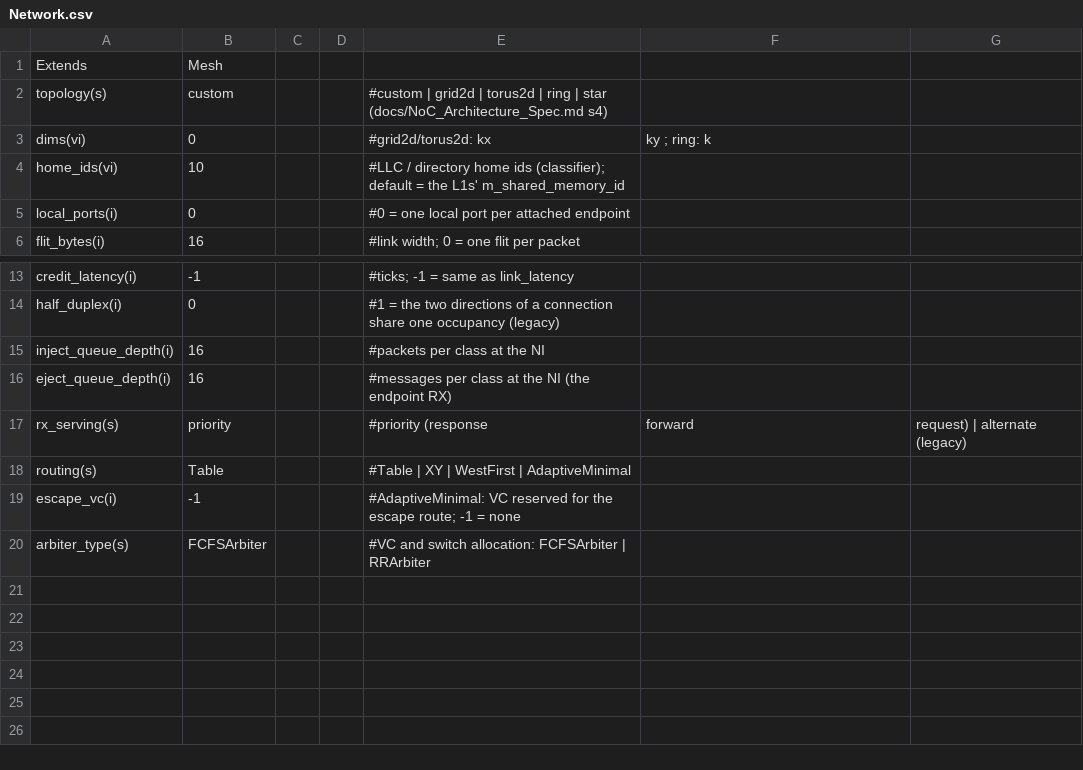
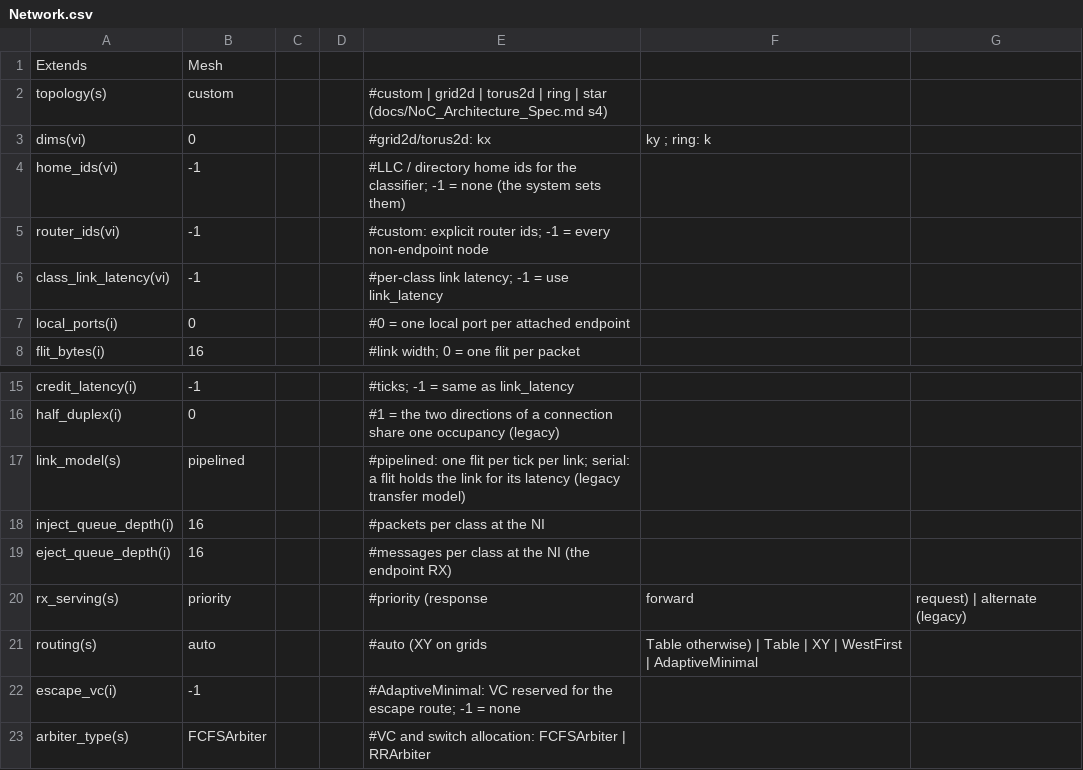
Before and after one commit to FanosResearch/OctopusSimulator, a CSV file: configuration/Interconnect/Network.csv, drawn as a sheet; only a part is shown, gaps mark what is left out.

Commit message:
NoC step 4: the flit-level engine on synthetic traffic
Network controller (six-phase tick: inject, arrivals, route, VC allocation,
switch allocation, ejection), NetworkInterface (per-class injection and RX
queues, reservations, multicast), TrafficGenerator endpoints and the
NetworkOnly system; NetworkStats.csv; 37 step-4 tests plus the sanitizer run.

Specification corrections found by the tests: one tick is one core cycle,
the credit bound is vc_depth/(link_latency+credit_latency), link occupancy
is a key (link_model pipelined|serial; serial is the legacy transfer model
the degenerate mapping needs), the unloaded formula needs enough credits,
FCFS does not interleave packets, saturation is measured on accepted load.

Bugs fixed on the way: Configurable lacked a virtual destructor (systems
are deleted through Configurable*), NetworkOnly destroyed the generators
before the network that reports them, and AdaptiveMinimal treated the
injection VC as the escape VC so it never adapted.

```diff
--- a/configuration/Interconnect/Network.csv
+++ b/configuration/Interconnect/Network.csv
@@ -3,3 +3,5 @@ topology(s),custom,,,#custom | grid2d | torus2d | ring | star (docs/NoC_Architec
 dims(vi),0,,,#grid2d/torus2d: kx,ky ; ring: k,,
-home_ids(vi),10,,,#LLC / directory home ids (classifier); default = the L1s' m_shared_memory_id,,
+home_ids(vi),-1,,,#LLC / directory home ids for the classifier; -1 = none (the system sets them),,
+router_ids(vi),-1,,,#custom: explicit router ids; -1 = every non-endpoint node,,
+class_link_latency(vi),-1,,,#per-class link latency; -1 = use link_latency,,
 local_ports(i),0,,,#0 = one local port per attached endpoint,,
@@ -14,2 +16,3 @@ credit_latency(i),-1,,,#ticks; -1 = same as link_latency,,
 half_duplex(i),0,,,#1 = the two directions of a connection share one occupancy (legacy),,
+link_model(s),pipelined,,,#pipelined: one flit per tick per link; serial: a flit holds the link for its latency (legacy transfer model),,
 inject_queue_depth(i),16,,,#packets per class at the NI,,
@@ -17,3 +20,3 @@ eject_queue_depth(i),16,,,#messages per class at the NI (the endpoint RX),,
 rx_serving(s),priority,,,#priority (response,forward,request) | alternate (legacy),,
-routing(s),Table,,,#Table | XY | WestFirst | AdaptiveMinimal,,
+routing(s),auto,,,#auto (XY on grids, Table otherwise) | Table | XY | WestFirst | AdaptiveMinimal,,
 escape_vc(i),-1,,,#AdaptiveMinimal: VC reserved for the escape route; -1 = none,,
```
Also changed, not shown: 24 other files.
